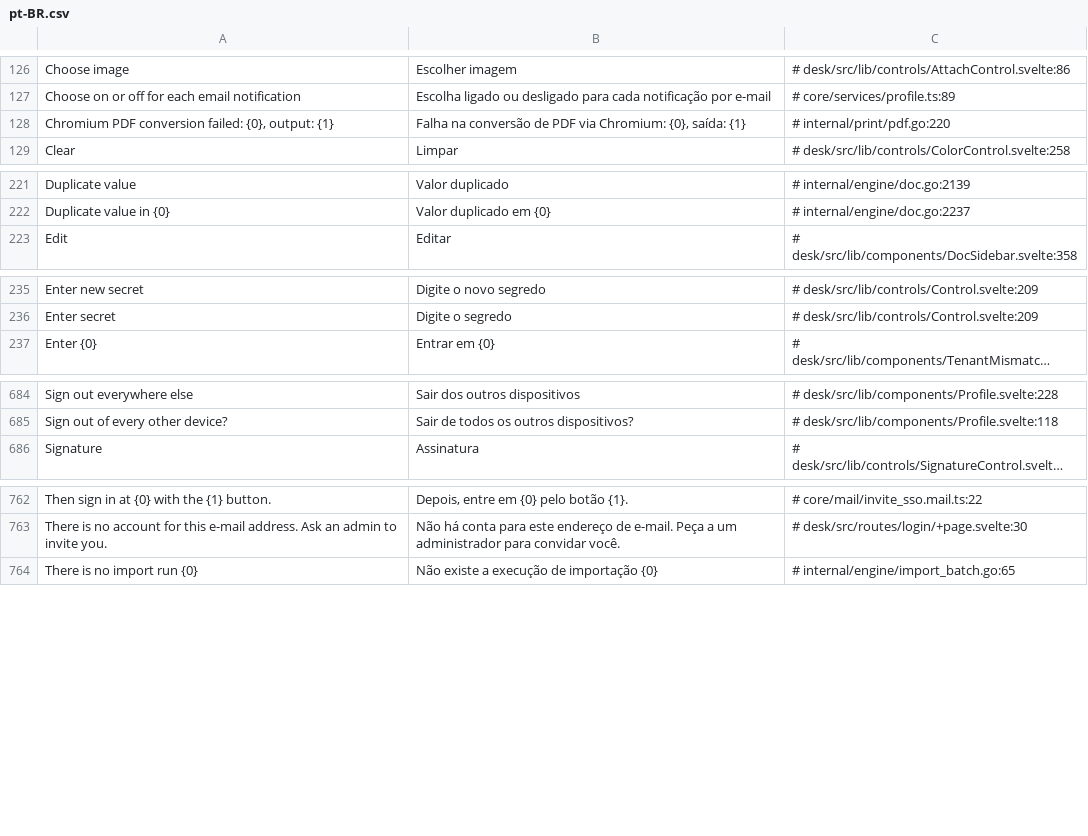
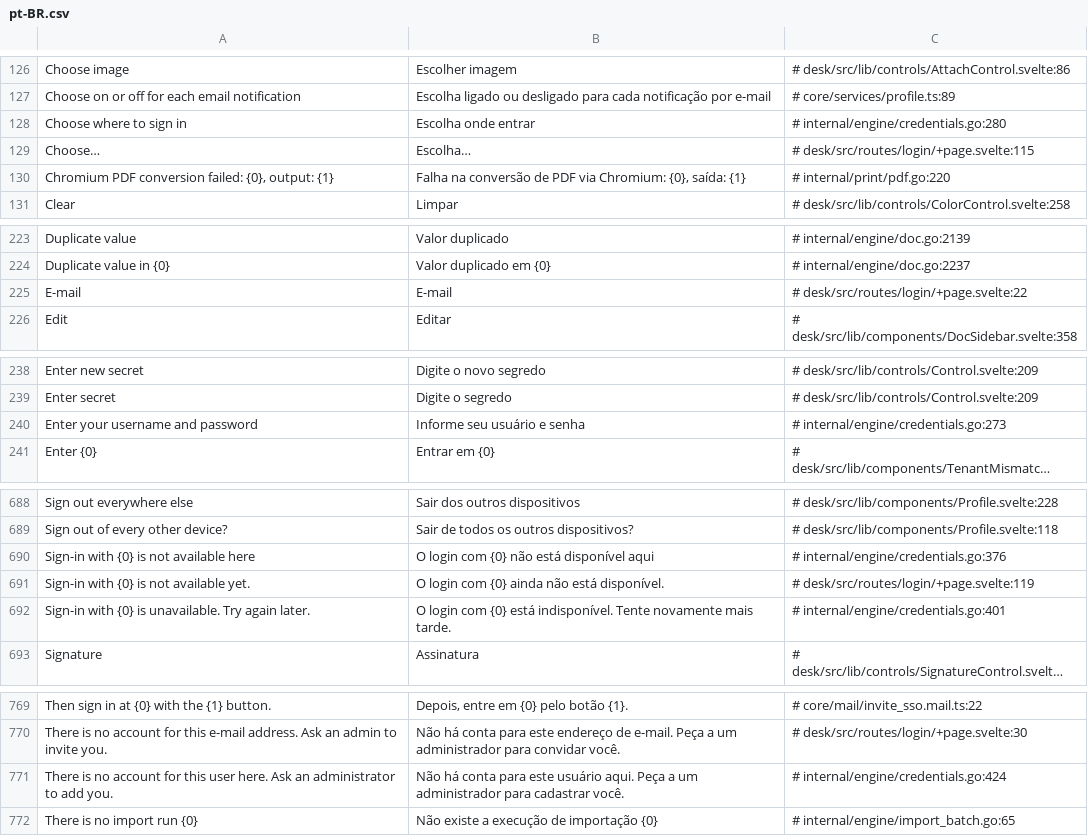
Before and after one commit to jrvidotti/ddcore, a CSV file: core/translations/pt-BR.csv, drawn as a sheet; only a part is shown, gaps mark what is left out; long unchanged cells end in …; the diff covers the shown part only; the diff names each change by its address in the sheet, - before the commit and + after, or states it on an @@ line.

```diff
--- a/core/translations/pt-BR.csv
+++ b/core/translations/pt-BR.csv
+row 128: Choose where to sign in | Escolha onde entrar | # internal/engine/credentials.go:280
+row 129: Choose… | Escolha… | # desk/src/routes/login/+page.svelte:115
+row 225: E-mail | E-mail | # desk/src/routes/login/+page.svelte:22
+row 240: Enter your username and password | Informe seu usuário e senha | # internal/engine/credentials.go:273
+row 690: Sign-in with {0} is not available here | O login com {0} não está disponível aqui | # internal/engine/credentials.go:376
+row 691: Sign-in with {0} is not available yet. | O login com {0} ainda não está disponível. | # desk/src/routes/login/+page.svelte:119
+row 692: Sign-in with {0} is unavailable. Try again later. | O login com {0} está indisponível. Tente novamente mais tarde. | # internal/engine/credentials.go:401
+row 771: There is no account for this user here. Ask an administrator to add you. | Não há conta para este usuário aqui. Peça a um administrador para cadastrar você. | # internal/engine/credentials.go:424
```
Also changed, not shown: 2 added rows elsewhere in this file, 28 other files.
